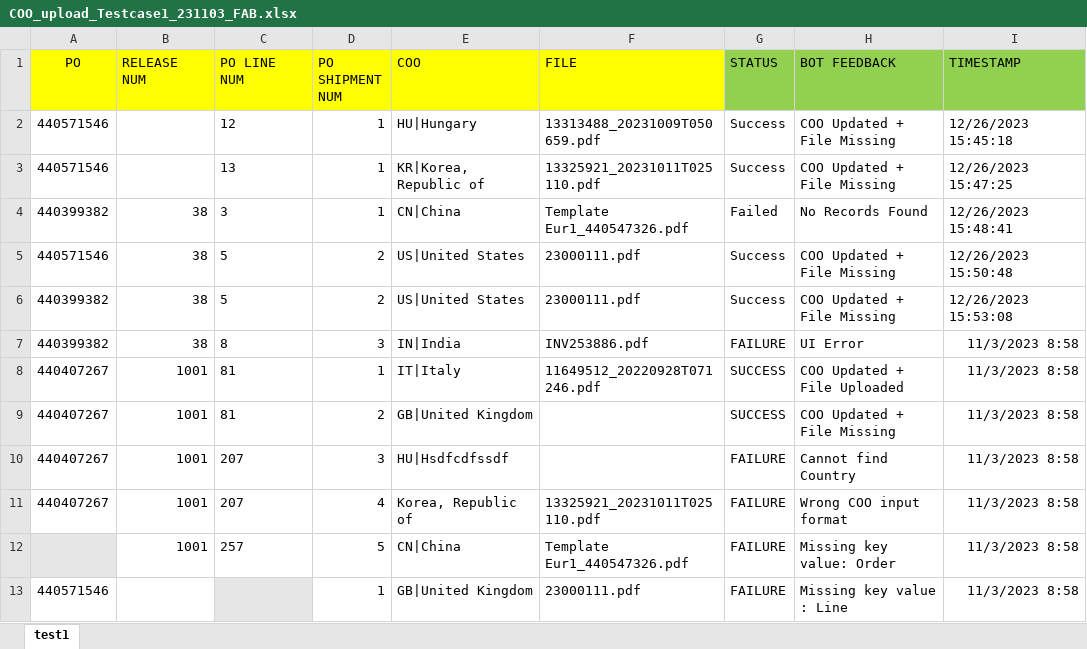
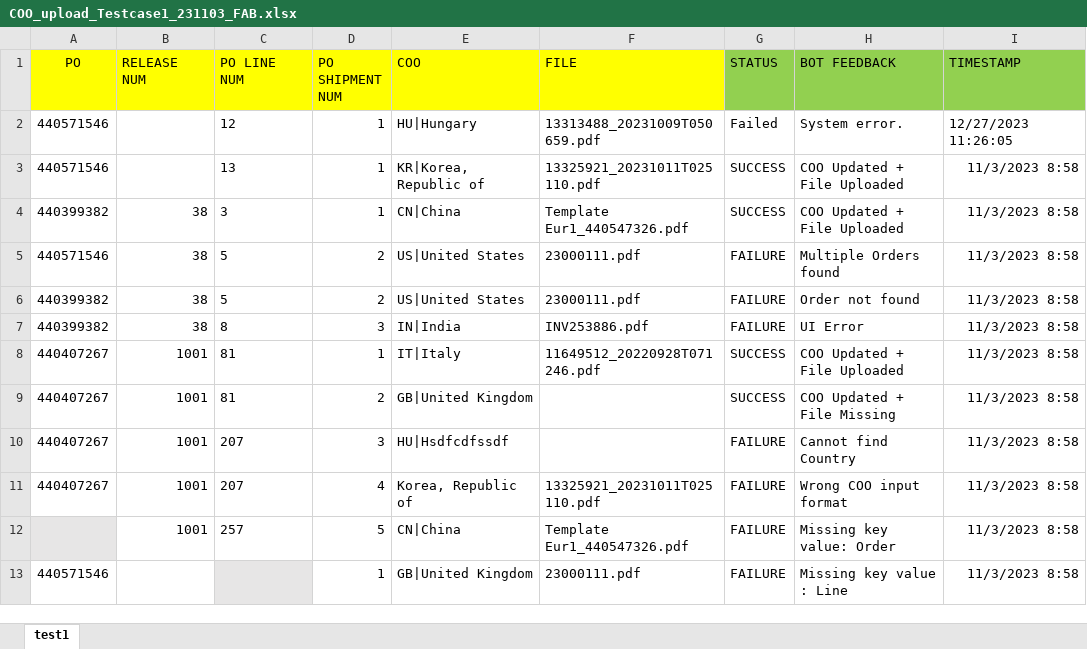
Before and after one commit to BakerHughes-RPACOE-TecM/Ariba-Process, an Excel workbook: Data/Input/COO_upload_Testcase1_231103_FAB.xlsx, sheet test1, drawn as a sheet; only a part is shown; values as stored, in another font and other column widths than the file's, no borders; the diff names each change by its address in the sheet, - before the commit and + after, or states it on an @@ line.

```diff
--- a/Data/Input/COO_upload_Testcase1_231103_FAB.xlsx (sheet test1)
+++ b/Data/Input/COO_upload_Testcase1_231103_FAB.xlsx (sheet test1)
-G2 (STATUS): Success
+G2 (STATUS): Failed
-H2 (BOT FEEDBACK): COO Updated + File Missing
+H2 (BOT FEEDBACK): System error.
-I2 (TIMESTAMP): 12/26/2023 15:45:18
+I2 (TIMESTAMP): 12/27/2023 11:26:05
-G3 (STATUS): Success
+G3 (STATUS): SUCCESS
-H3 (BOT FEEDBACK): COO Updated + File Missing
+H3 (BOT FEEDBACK): COO Updated + File Uploaded
-I3 (TIMESTAMP): 12/26/2023 15:47:25
+I3 (TIMESTAMP): 11/3/2023 8:58
-G4 (STATUS): Failed
+G4 (STATUS): SUCCESS
-H4 (BOT FEEDBACK): No Records Found
+H4 (BOT FEEDBACK): COO Updated + File Uploaded
-I4 (TIMESTAMP): 12/26/2023 15:48:41
+I4 (TIMESTAMP): 11/3/2023 8:58
-G5:G6 (STATUS): Success
+G5:G6 (STATUS): FAILURE
-H5 (BOT FEEDBACK): COO Updated + File Missing
+H5 (BOT FEEDBACK): Multiple Orders found
-I5 (TIMESTAMP): 12/26/2023 15:50:48
+I5 (TIMESTAMP): 11/3/2023 8:58
-H6 (BOT FEEDBACK): COO Updated + File Missing
+H6 (BOT FEEDBACK): Order not found
-I6 (TIMESTAMP): 12/26/2023 15:53:08
+I6 (TIMESTAMP): 11/3/2023 8:58
```
Also changed, not shown: 8 other files.
